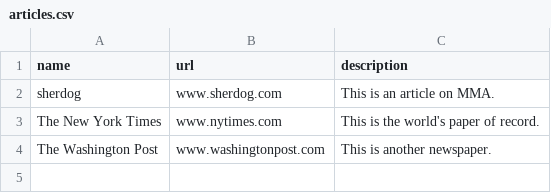
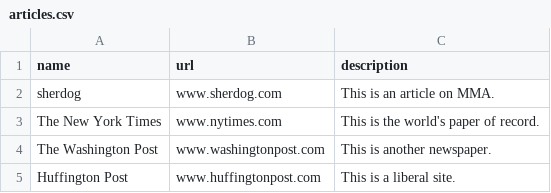
Before and after one commit to Sathyan08/Slacker_News_2, a CSV file: articles.csv, drawn as a sheet.

```diff
--- a/articles.csv
+++ b/articles.csv
@@ -4 +4,2 @@ The New York Times,www.nytimes.com,This is the world's paper of record.
 The Washington Post,www.washingtonpost.com,This is another newspaper.
+Huffington Post,www.huffingtonpost.com,This is a liberal site.
```
Also changed, not shown: 2 other files.
